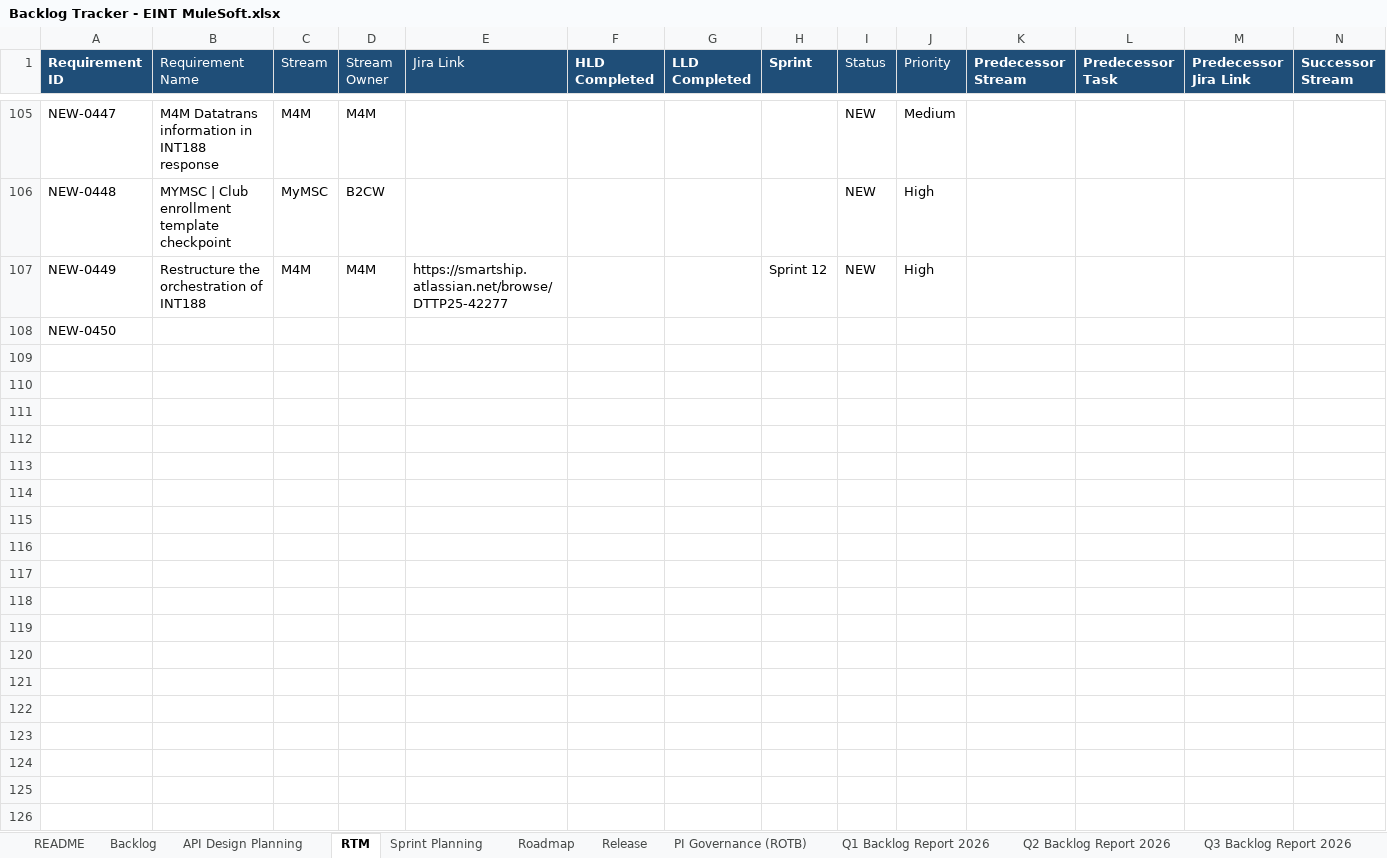
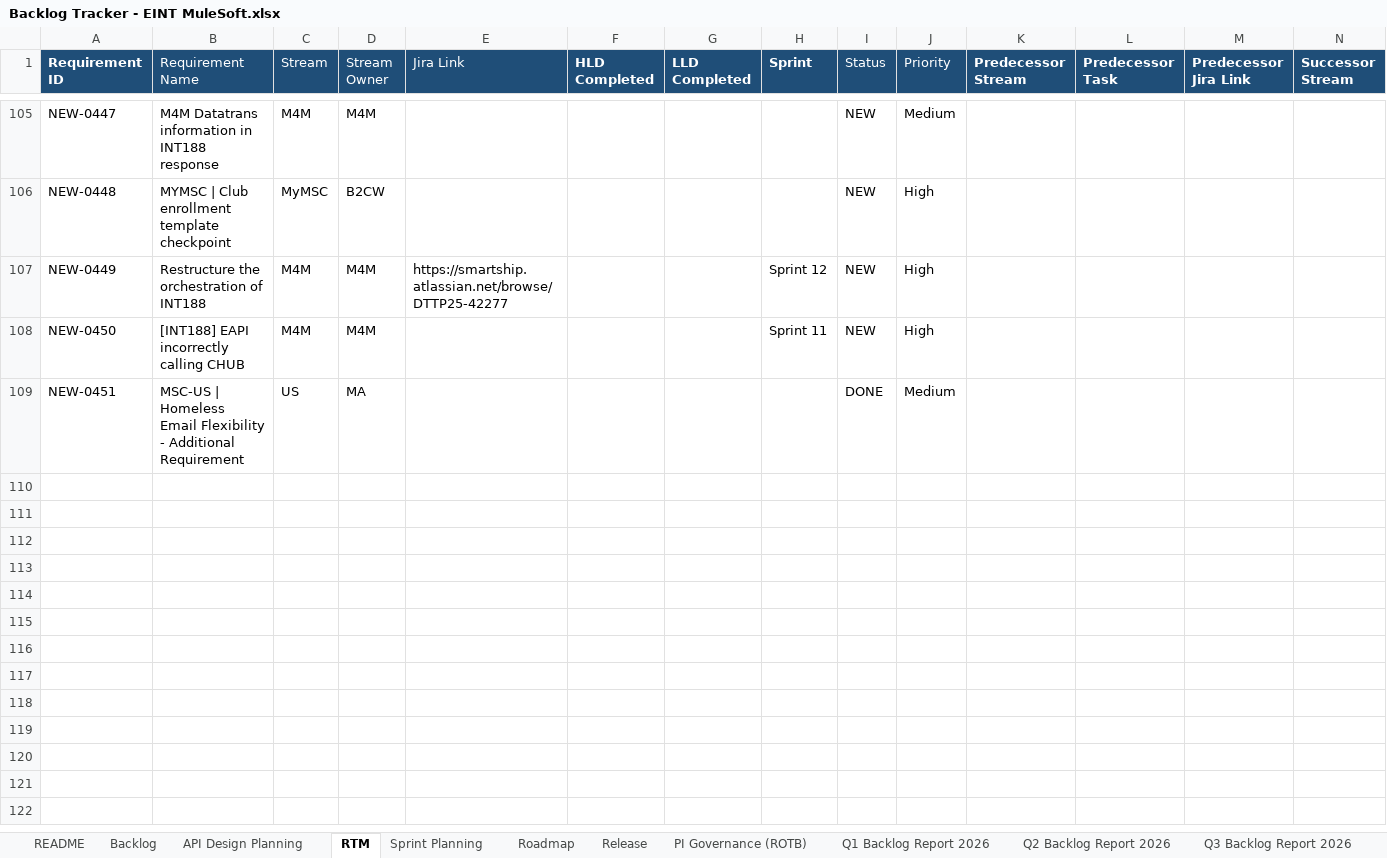
Before and after one commit to sasuepam/backlog-tracker, an Excel workbook: workbook/Backlog Tracker - EINT MuleSoft.xlsx, sheet RTM, drawn as a sheet; only a part is shown, gaps mark what is left out; values as stored, in another font and other column widths than the file's, no borders; conditional formats and table styles not drawn; removed rows and columns are numbered as before the commit, all else as after; rows hold the shown columns only; the diff covers the shown part only; the diff names each change by its address in the sheet, - before the commit and + after, or states it on an @@ line.

Commit message:
Fix duplicate NEW-0450 ID and formula drift in rows 108-325 (Backlog, API Design, RTM, Sprint Planning) without disturbing existing frozen IDs

```diff
--- a/workbook/Backlog Tracker - EINT MuleSoft.xlsx (sheet RTM)
+++ b/workbook/Backlog Tracker - EINT MuleSoft.xlsx (sheet RTM)
-row 108: NEW-0450
-row 108: (empty)
+row 108: NEW-0450 | [INT188] EAPI incorrectly calling CHUB | M4M | M4M |  |  |  | Sprint 11 | NEW | High
-row 109: (empty)
+row 109: NEW-0451 | MSC-US | Homeless Email Flexibility - Additional Requirement | US | MA |  |  |  |  | DONE | Medium
-row 111: (empty)
-row 112: (empty)
-row 113: (empty)
-row 114: (empty)
-row 115: (empty)
-row 116: (empty)
-row 117: (empty)
-row 118: (empty)
-row 119: (empty)
-row 120: (empty)
-row 121: (empty)
-row 122: (empty)
-row 123: (empty)
-row 124: (empty)
-row 125: (empty)
-row 126: (empty)
```
Also changed, not shown: 198 removed rows elsewhere in this sheet, sheet API Design Planning, sheet Sprint Planning, sheet Backlog, sheet Roadmap, formulas that keep their value, hidden cells.
